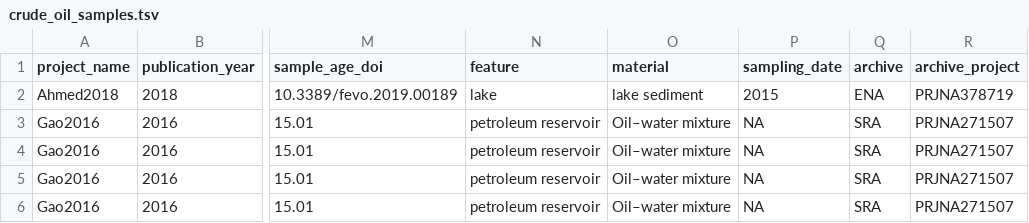
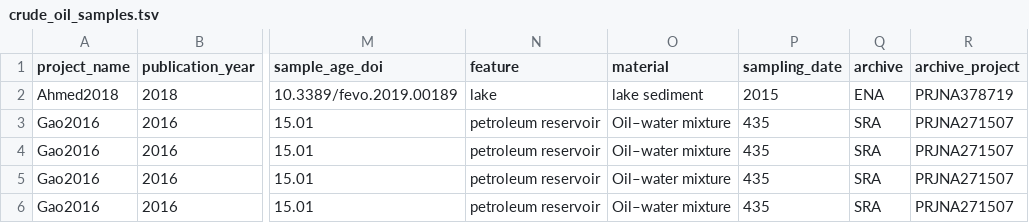
Before and after one commit to agni-bioinformatics-lab/OilMetagenomesDB, a TSV file: crude_oil/samples/crude_oil_samples.tsv, drawn as a sheet; only a part is shown, gaps mark what is left out; the diff names each change by its address in the sheet, - before the commit and + after, or states it on an @@ line.

Commit message:
Update crude_oil_samples.tsv

```diff
--- a/crude_oil/samples/crude_oil_samples.tsv
+++ b/crude_oil/samples/crude_oil_samples.tsv
-P3:P6 (sampling_date): NA
+P3:P6 (sampling_date): 435
```
